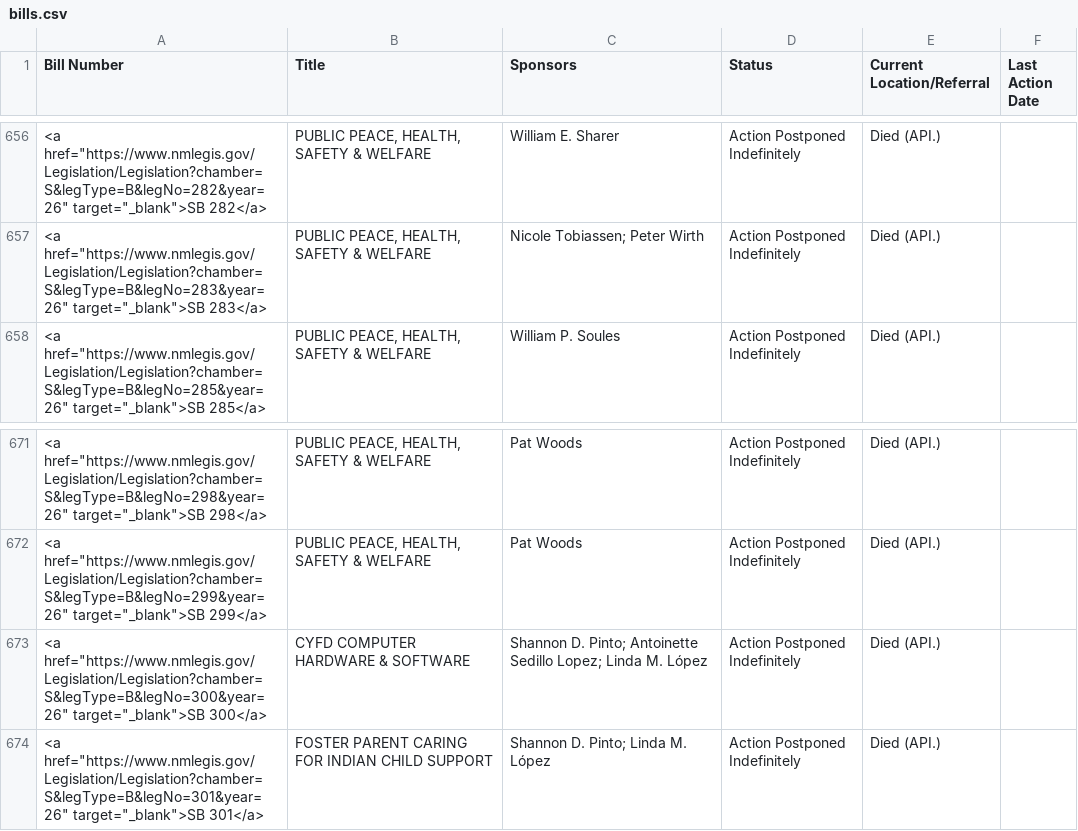
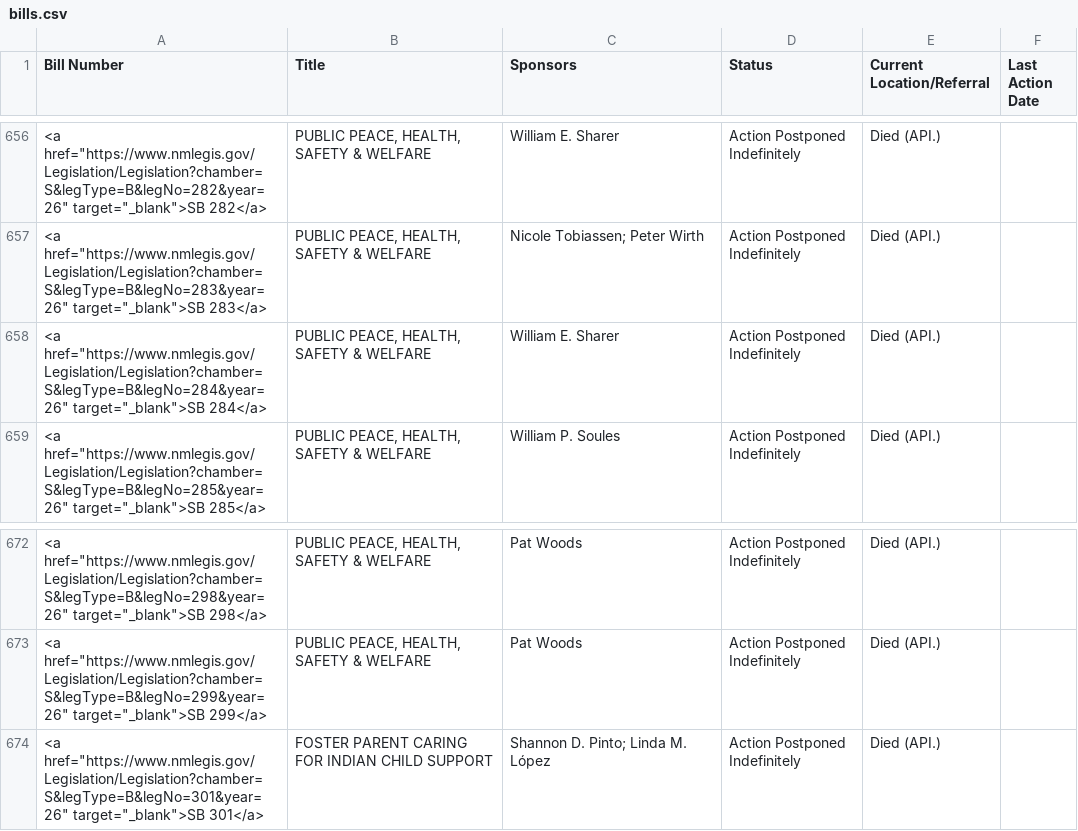
Before and after one commit to PatrickLohmann/2026Legislaturebilltracker2, a CSV file: bills.csv, drawn as a sheet; only a part is shown, gaps mark what is left out; removed rows and columns are numbered as before the commit, all else as after; the diff names each change by its address in the sheet, - before the commit and + after, or states it on an @@ line.

```diff
--- a/bills.csv
+++ b/bills.csv
+row 658: <a href="https://www.nmlegis.gov/Legislation/Legislation?chamber=S&legType=B&legNo=284&year=26" target="_blank">SB 284</a> | PUBLIC PEACE, HEALTH, SAFETY & WELFARE | William E. Sharer | Action Postponed Indefinitely | Died (API.)
-row 673: <a href="https://www.nmlegis.gov/Legislation/Legislation?chamber=S&legType=B&legNo=300&year=26" target="_blank">SB 300</a> | CYFD COMPUTER HARDWARE & SOFTWARE | Shannon D. Pinto; Antoinette Sedillo Lopez; Linda M. López | Action Postponed Indefinitely | Died (API.)
```
